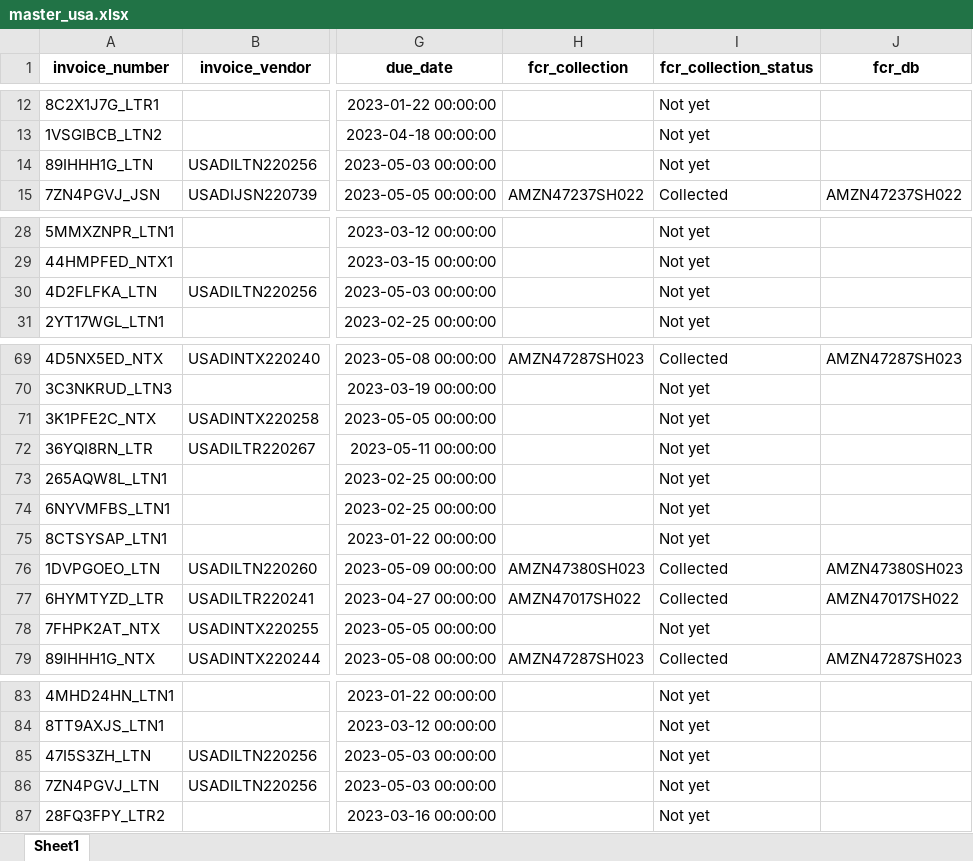
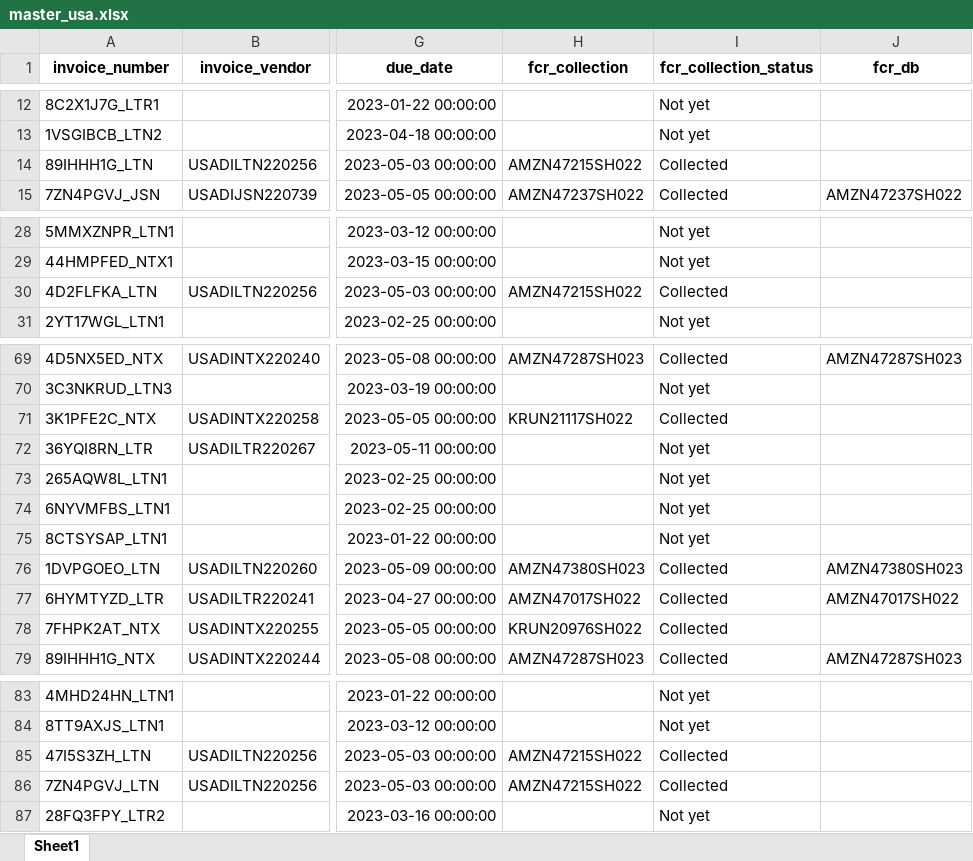
Before and after one commit to duy612/yes4all_invoice, an Excel workbook: master_usa.xlsx, sheet Sheet1, drawn as a sheet; only a part is shown, gaps mark what is left out; values as stored, in another font and other column widths than the file's, no borders; the diff covers the shown part only; the diff names each change by its address in the sheet, - before the commit and + after, or states it on an @@ line.

```diff
--- a/master_usa.xlsx (sheet Sheet1)
+++ b/master_usa.xlsx (sheet Sheet1)
-H14 (fcr_collection): (empty)
+H14 (fcr_collection): AMZN47215SH022
-I14 (fcr_collection_status): Not yet
+I14 (fcr_collection_status): Collected
-H30 (fcr_collection): (empty)
+H30 (fcr_collection): AMZN47215SH022
-I30 (fcr_collection_status): Not yet
+I30 (fcr_collection_status): Collected
-H71 (fcr_collection): (empty)
+H71 (fcr_collection): KRUN21117SH022
-I71 (fcr_collection_status): Not yet
+I71 (fcr_collection_status): Collected
-H78 (fcr_collection): (empty)
+H78 (fcr_collection): KRUN20976SH022
-I78 (fcr_collection_status): Not yet
+I78 (fcr_collection_status): Collected
-H85:H86 (fcr_collection): (empty)
+H85:H86 (fcr_collection): AMZN47215SH022
-I85:I86 (fcr_collection_status): Not yet
+I85:I86 (fcr_collection_status): Collected
```
Also changed, not shown: 2 edited cells elsewhere in this sheet, master_inter.xlsx, upload_hist.xlsx.
